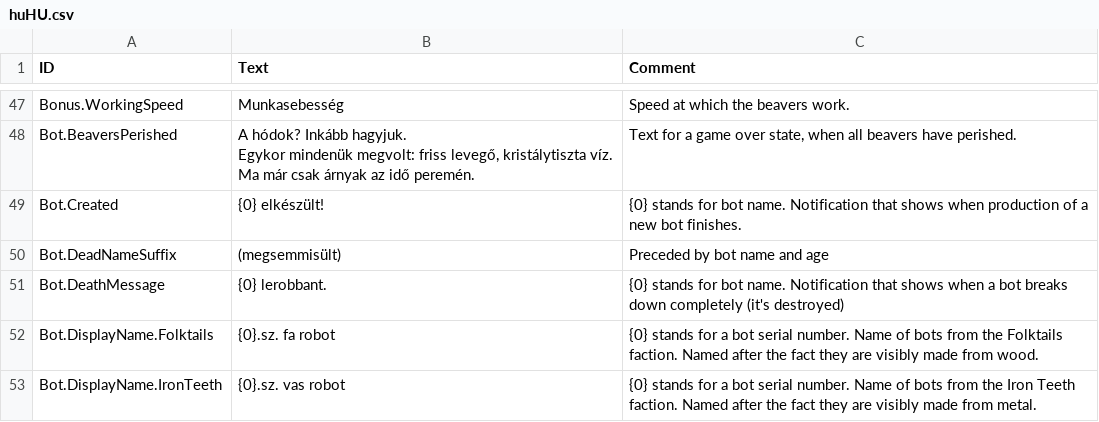
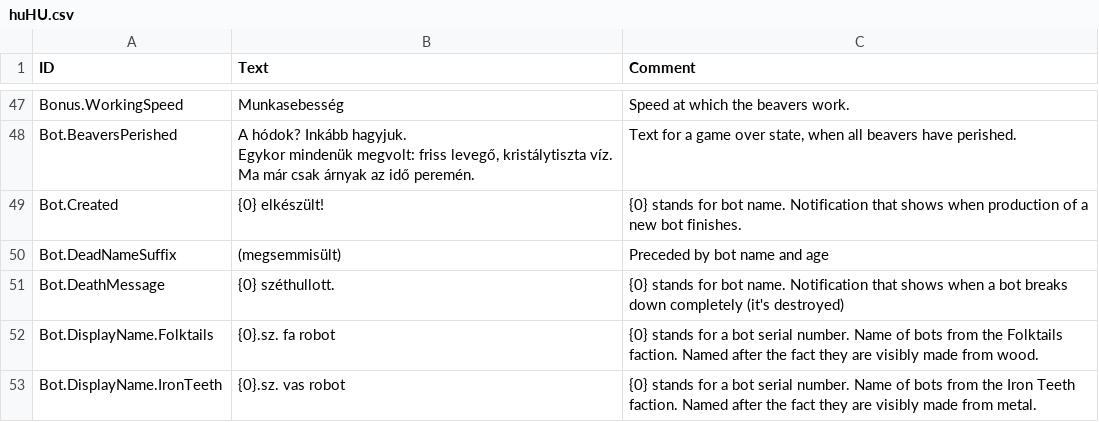
Before and after one commit to thendarion/timberborn-magyaritas, a CSV file: huHU/version-1.0/Localizations/huHU.csv, drawn as a sheet; only a part is shown, gaps mark what is left out.

```diff
--- a/huHU/version-1.0/Localizations/huHU.csv
+++ b/huHU/version-1.0/Localizations/huHU.csv
@@ -58,3 +58,3 @@ Bot.Created,{0} elkészült!,{0} stands for bot name. Notification that shows wh
 Bot.DeadNameSuffix,(megsemmisült),Preceded by bot name and age
-Bot.DeathMessage,{0} lerobbant.,{0} stands for bot name. Notification that shows when a bot breaks down completely (it's destroyed)
+Bot.DeathMessage,{0} széthullott.,{0} stands for bot name. Notification that shows when a bot breaks down completely (it's destroyed)
 Bot.DisplayName.Folktails,{0}.sz. fa robot,{0} stands for a bot serial number. Name of bots from the Folktails faction. Named after the fact they are visibly made from wood.
```
Also changed, not shown: 2 other files.
